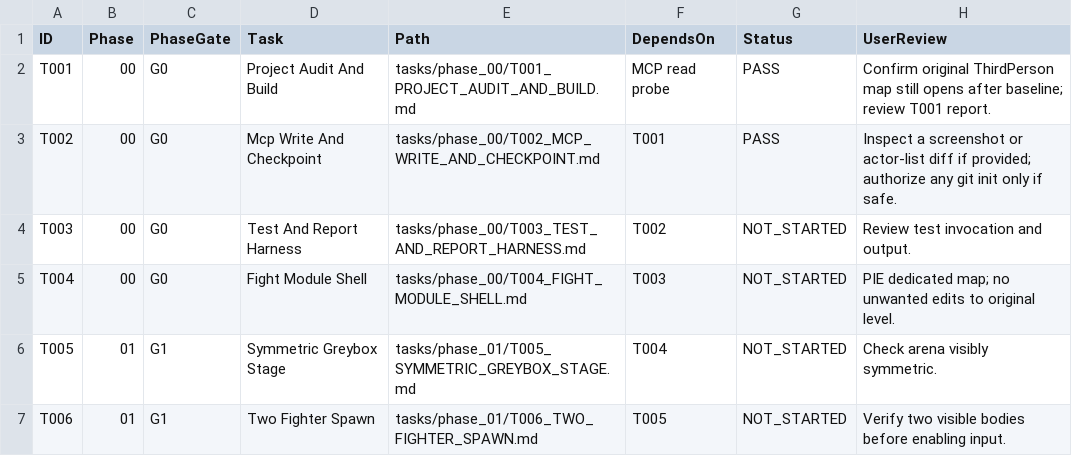
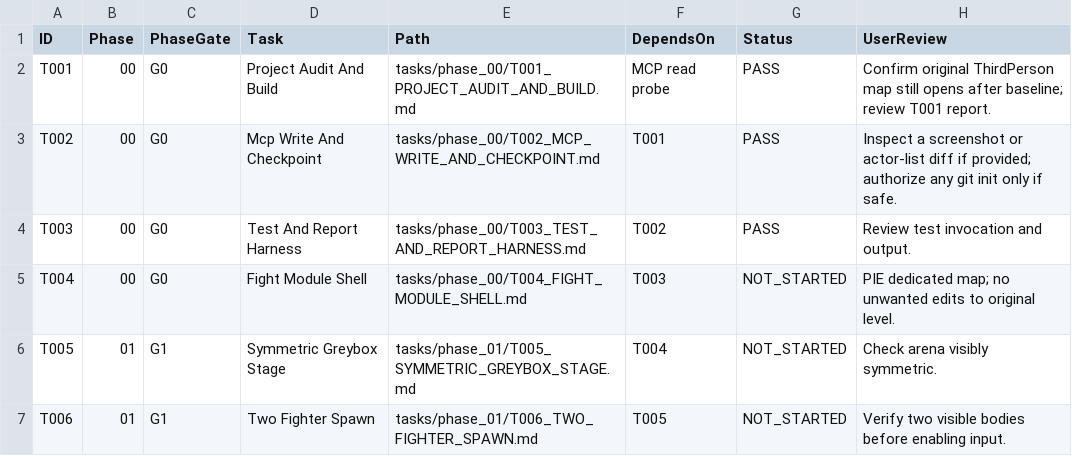
Before and after one commit to KaanUZ05/FighterPrototype, a CSV file: tasks/TASK_STATUS.csv, drawn as a sheet; only a part is shown.

Commit message:
Add UE baseline automation and task report harness

```diff
--- a/tasks/TASK_STATUS.csv
+++ b/tasks/TASK_STATUS.csv
@@ -3,3 +3,3 @@ T001,00,G0,Project Audit And Build,tasks/phase_00/T001_PROJECT_AUDIT_AND_BUILD.m
 T002,00,G0,Mcp Write And Checkpoint,tasks/phase_00/T002_MCP_WRITE_AND_CHECKPOINT.md,T001,PASS,Inspect a screenshot or actor-list diff if provided; authorize any git init only if safe.
-T003,00,G0,Test And Report Harness,tasks/phase_00/T003_TEST_AND_REPORT_HARNESS.md,T002,NOT_STARTED,Review test invocation and output.
+T003,00,G0,Test And Report Harness,tasks/phase_00/T003_TEST_AND_REPORT_HARNESS.md,T002,PASS,Review test invocation and output.
 T004,00,G0,Fight Module Shell,tasks/phase_00/T004_FIGHT_MODULE_SHELL.md,T003,NOT_STARTED,PIE dedicated map; no unwanted edits to original level.
```
Also changed, not shown: 7 other files.
